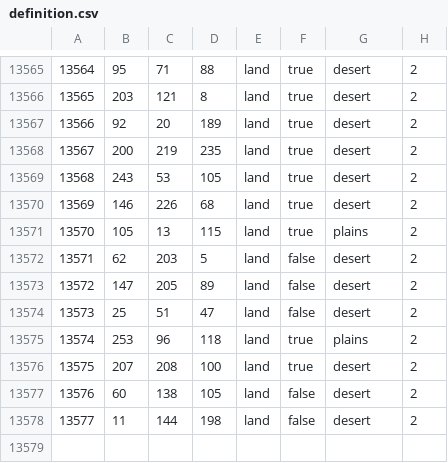
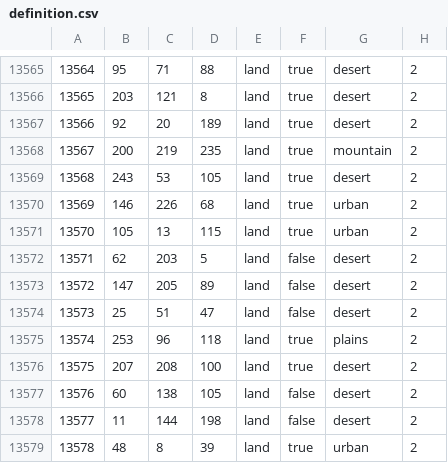
Before and after one commit to EROR44/1849AOTSM, a CSV file: aotsm/map/definition.csv, drawn as a sheet; only a part is shown, gaps mark what is left out.

```diff
--- a/aotsm/map/definition.csv
+++ b/aotsm/map/definition.csv
@@ -13567,6 +13567,6 @@
 13566;92;20;189;land;true;desert;2
-13567;200;219;235;land;true;desert;2
+13567;200;219;235;land;true;mountain;2
 13568;243;53;105;land;true;desert;2
-13569;146;226;68;land;true;desert;2
-13570;105;13;115;land;true;plains;2
+13569;146;226;68;land;true;urban;2
+13570;105;13;115;land;true;urban;2
 13571;62;203;5;land;false;desert;2
@@ -13578 +13578,2 @@
 13577;11;144;198;land;false;desert;2
+13578;48;8;39;land;true;urban;2
```
Also changed, not shown: 50 other files.
